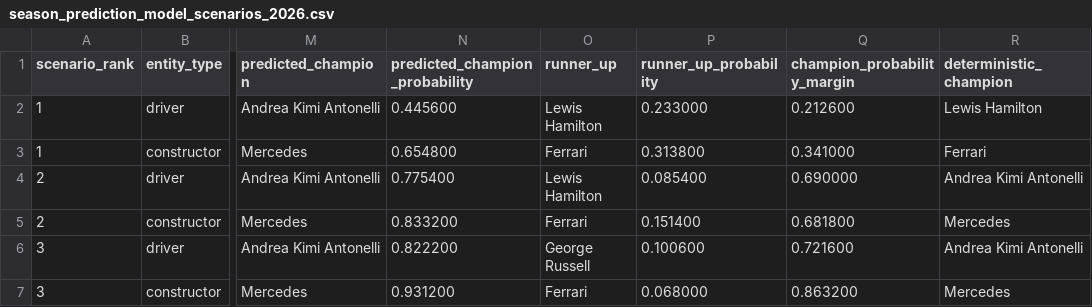
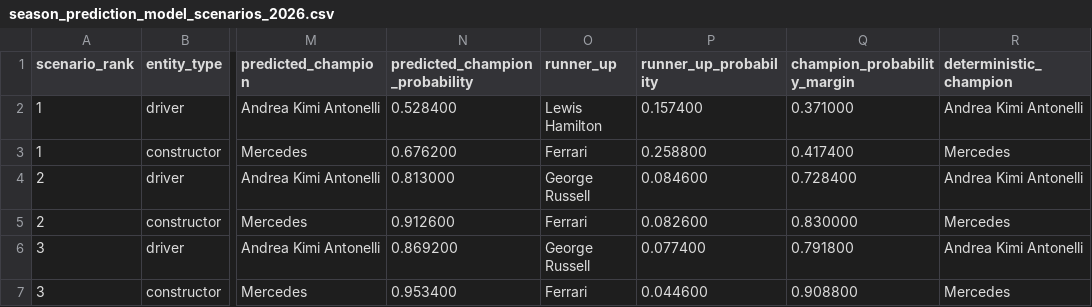
Before and after one commit to CHOS1N11111/Formula-1-data-analysis-and-prediction, a CSV file: data/modeling/season_prediction_model_scenarios_2026.csv, drawn as a sheet; only a part is shown, gaps mark what is left out; the diff names each change by its address in the sheet, - before the commit and + after, or states it on an @@ line.

```diff
--- a/data/modeling/season_prediction_model_scenarios_2026.csv
+++ b/data/modeling/season_prediction_model_scenarios_2026.csv
-N2 (predicted_champion_probability): 0.445600
+N2 (predicted_champion_probability): 0.528400
-P2 (runner_up_probability): 0.233000
+P2 (runner_up_probability): 0.157400
-Q2 (champion_probability_margin): 0.212600
+Q2 (champion_probability_margin): 0.371000
-R2 (deterministic_champion): Lewis Hamilton
+R2 (deterministic_champion): Andrea Kimi Antonelli
-N3 (predicted_champion_probability): 0.654800
+N3 (predicted_champion_probability): 0.676200
-P3 (runner_up_probability): 0.313800
+P3 (runner_up_probability): 0.258800
-Q3 (champion_probability_margin): 0.341000
+Q3 (champion_probability_margin): 0.417400
-R3 (deterministic_champion): Ferrari
+R3 (deterministic_champion): Mercedes
-N4 (predicted_champion_probability): 0.775400
+N4 (predicted_champion_probability): 0.813000
-O4 (runner_up): Lewis Hamilton
+O4 (runner_up): George Russell
-P4 (runner_up_probability): 0.085400
+P4 (runner_up_probability): 0.084600
-Q4 (champion_probability_margin): 0.690000
+Q4 (champion_probability_margin): 0.728400
-N5 (predicted_champion_probability): 0.833200
+N5 (predicted_champion_probability): 0.912600
-P5 (runner_up_probability): 0.151400
+P5 (runner_up_probability): 0.082600
-Q5 (champion_probability_margin): 0.681800
+Q5 (champion_probability_margin): 0.830000
-N6 (predicted_champion_probability): 0.822200
+N6 (predicted_champion_probability): 0.869200
-P6 (runner_up_probability): 0.100600
+P6 (runner_up_probability): 0.077400
-Q6 (champion_probability_margin): 0.721600
+Q6 (champion_probability_margin): 0.791800
-N7 (predicted_champion_probability): 0.931200
+N7 (predicted_champion_probability): 0.953400
-P7 (runner_up_probability): 0.068000
+P7 (runner_up_probability): 0.044600
-Q7 (champion_probability_margin): 0.863200
+Q7 (champion_probability_margin): 0.908800
```
Also changed, not shown: data/modeling/current_form_boost_backtest_metrics.csv, data/modeling/current_form_boost_backtest_summary.csv, 39 other files.
